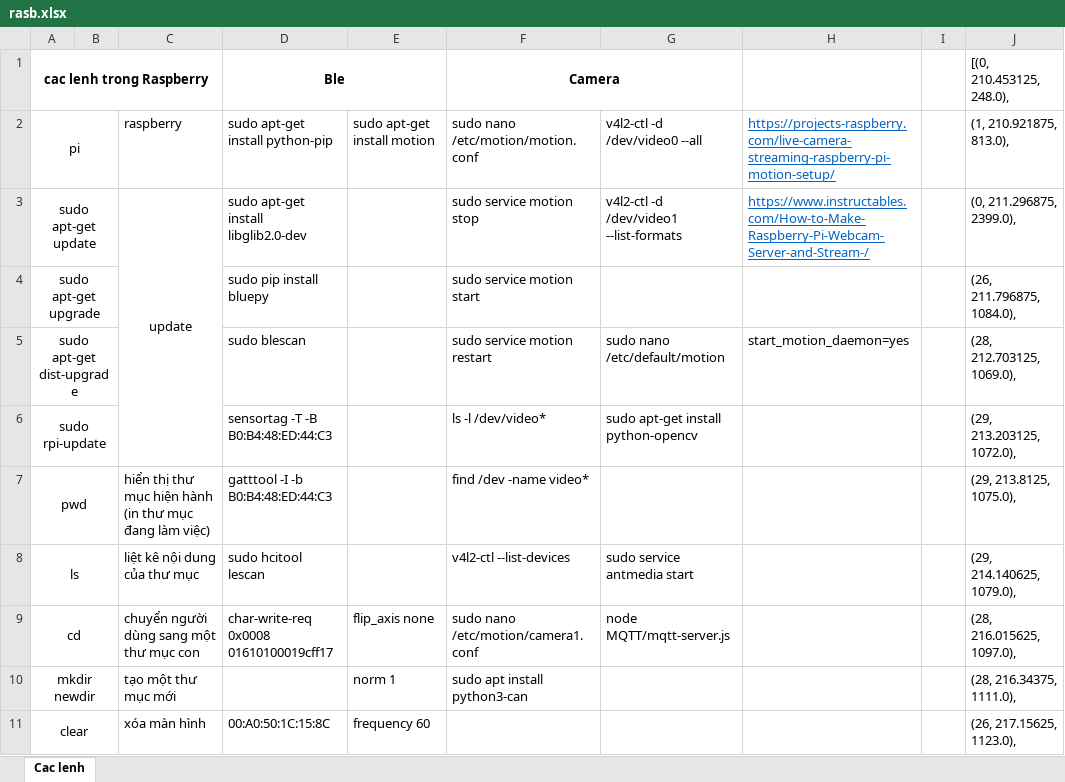
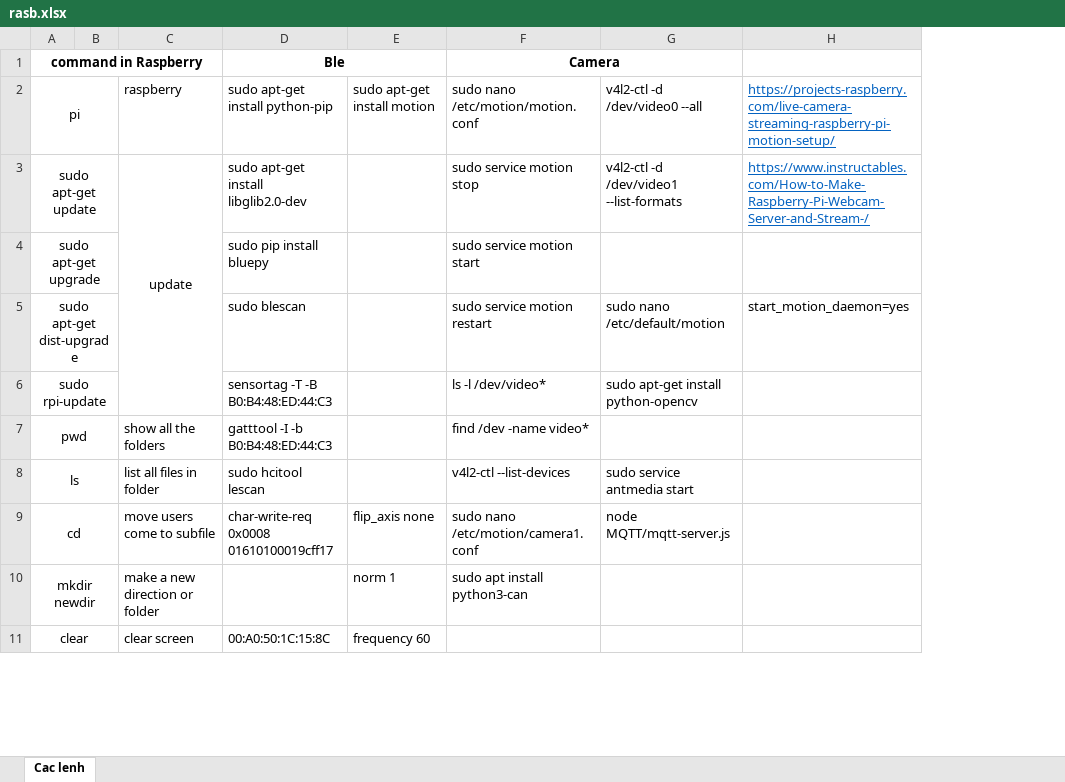
Before and after one commit to Eric-nguyen1402/image_project, an Excel workbook: rasb.xlsx, sheet Cac lenh, drawn as a sheet; only a part is shown; values as stored, in another font and other column widths than the file's, no borders; charts and pictures not drawn; the diff covers the shown part only; the diff names each change by its address in the sheet, - before the commit and + after, or states it on an @@ line.

```diff
--- a/rasb.xlsx (sheet Cac lenh)
+++ b/rasb.xlsx (sheet Cac lenh)
-column I, empty
-column J ([(0, 210.453125, 248.0),), rows 2-11: (1, 210.921875, 813.0), | (0, 211.296875, 2399.0), | (26, 211.796875, 1084.0), | (28, 212.703125, 1069.0), | (29, 213.203125, 1072.0), | (29, 213.8125, 1075.0), | (29, 214.140625, 1079.0), | (28, 216.015625, 1097.0), | (28, 216.34375, 1111.0), | (26, 217.15625, 1123.0),
-A1: cac lenh trong Raspberry
+A1: command in Raspberry
-C7: hiển thị thư mục hiện hành (in thư mục đang làm việc)
+C7: show all the folders
-C8: liệt kê nội dung của thư mục
+C8: list all files in folder
-C9: chuyển người dùng sang một thư mục con
+C9: move users come to subfile
-C10: tạo một thư mục mới
+C10: make a new direction or folder
-C11: xóa màn hình
+C11: clear screen
```
Also changed, not shown: 113 removed rows and 15 edited cells elsewhere in this sheet.
